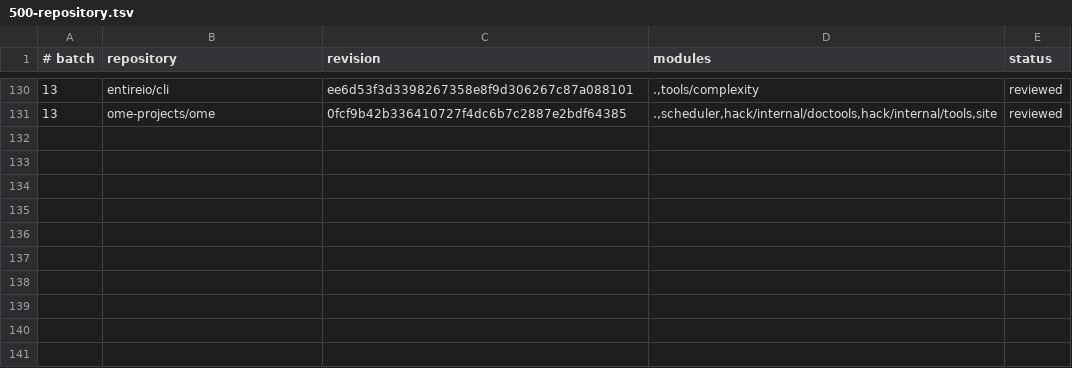
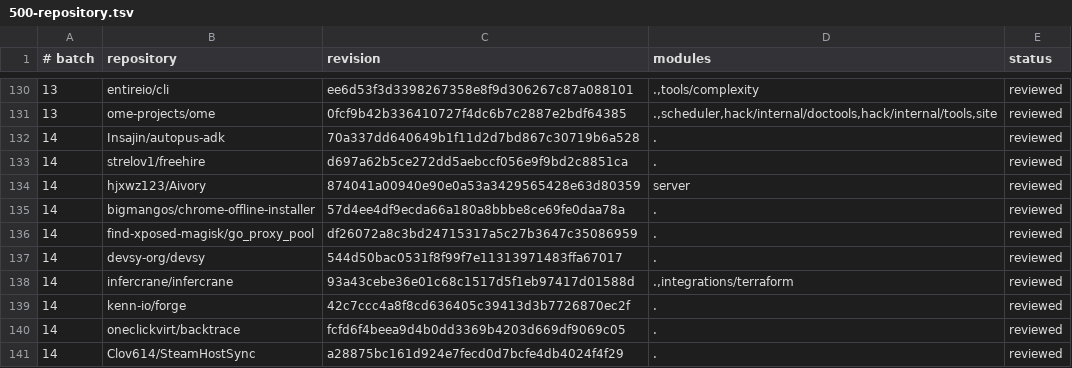
Before and after one commit to kojah/gohawk, a TSV file: benchmarks/precision/audits/500-repository.tsv, drawn as a sheet; only a part is shown, gaps mark what is left out.

Commit message:
record batch-fourteen precision audit

```diff
--- a/benchmarks/precision/audits/500-repository.tsv
+++ b/benchmarks/precision/audits/500-repository.tsv
@@ -131 +131,11 @@
 13	ome-projects/ome	0fcf9b42b336410727f4dc6b7c2887e2bdf64385	.,scheduler,hack/internal/doctools,hack/internal/tools,site	reviewed
+14	Insajin/autopus-adk	70a337dd640649b1f11d2d7bd867c30719b6a528	.	reviewed
+14	strelov1/freehire	d697a62b5ce272dd5aebccf056e9f9bd2c8851ca	.	reviewed
+14	hjxwz123/Aivory	874041a00940e90e0a53a3429565428e63d80359	server	reviewed
+14	bigmangos/chrome-offline-installer	57d4ee4df9ecda66a180a8bbbe8ce69fe0daa78a	.	reviewed
+14	find-xposed-magisk/go_proxy_pool	df26072a8c3bd24715317a5c27b3647c35086959	.	reviewed
+14	devsy-org/devsy	544d50bac0531f8f99f7e11313971483ffa67017	.	reviewed
+14	infercrane/infercrane	93a43cebe36e01c68c1517d5f1eb97417d01588d	.,integrations/terraform	reviewed
+14	kenn-io/forge	42c7ccc4a8f8cd636405c39413d3b7726870ec2f	.	reviewed
+14	oneclickvirt/backtrace	fcfd6f4beea9d4b0dd3369b4203d669df9069c05	.	reviewed
+14	Clov614/SteamHostSync	a28875bc161d924e7fecd0d7bcfe4db4024f4f29	.	reviewed
```
Also changed, not shown: 5 other files.
